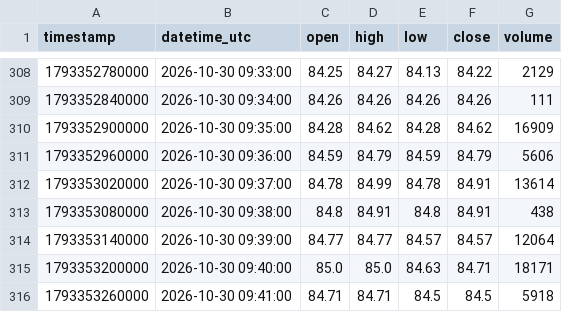
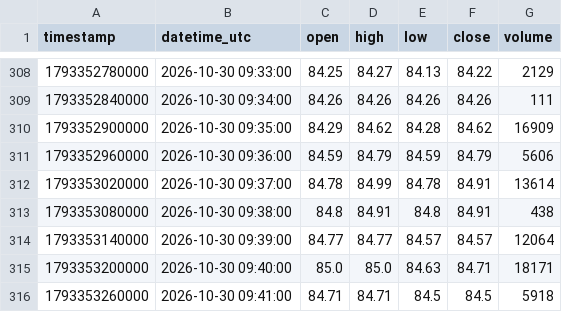
Before and after one commit to parshant65-lang/India-Stocks-2101-2130-Historical-Data, a CSV file: SBFC/1m/2026/10/SBFC_1m_2026-10-30.csv, drawn as a sheet; only a part is shown, gaps mark what is left out; the diff covers the shown part only.

```diff
--- a/SBFC/1m/2026/10/SBFC_1m_2026-10-30.csv
+++ b/SBFC/1m/2026/10/SBFC_1m_2026-10-30.csv
@@ -309,3 +309,3 @@ timestamp,datetime_utc,open,high,low,close,volume
 1793352840000,2026-10-30 09:34:00,84.26,84.26,84.26,84.26,111
-1793352900000,2026-10-30 09:35:00,84.28,84.62,84.28,84.62,16909
+1793352900000,2026-10-30 09:35:00,84.29,84.62,84.28,84.62,16909
 1793352960000,2026-10-30 09:36:00,84.59,84.79,84.59,84.79,5606
```
Also changed, not shown: 6 edited cells elsewhere in this file, SAREGAMA/1m/2026/10/SAREGAMA_1m_2026-10-30.csv, SBCL/1m/2026/10/SBCL_1m_2026-10-30.csv, 1 other file.
